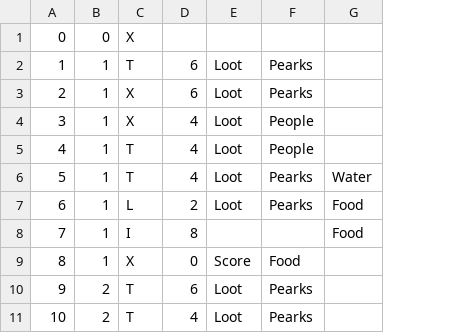
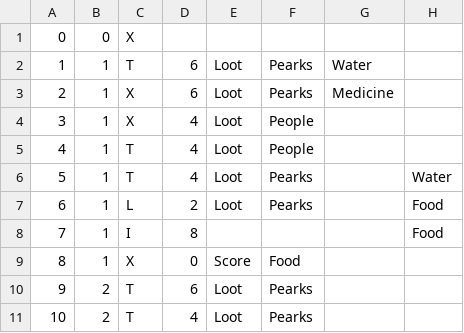
Before and after one commit to zuccha/bright-future-simulator, a CSV file: image-generator/list.csv, drawn as a sheet; only a part is shown; the diff names each change by its address in the sheet, - before the commit and + after, or states it on an @@ line.

```diff
--- a/image-generator/list.csv
+++ b/image-generator/list.csv
+column G, rows 2-3: Water | Medicine
```
Also changed, not shown: 2 other files.
